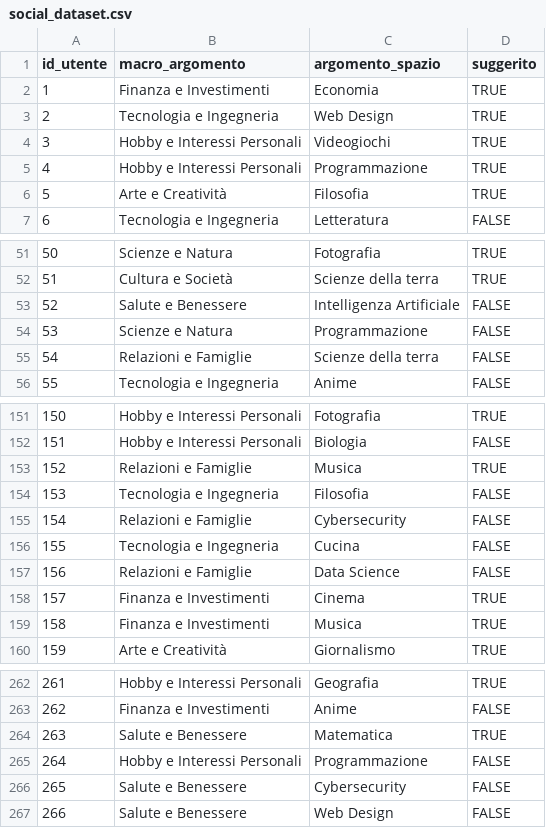
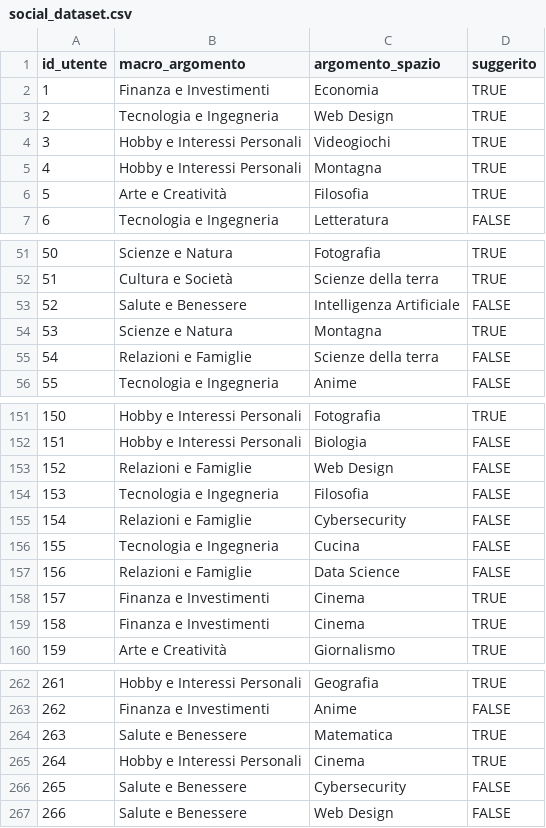
Before and after one commit to Adry04/AstroVerseIA, a CSV file: model/social_dataset.csv, drawn as a sheet; only a part is shown, gaps mark what is left out; the diff covers the shown part only.

```diff
--- a/model/social_dataset.csv
+++ b/model/social_dataset.csv
@@ -4,3 +4,3 @@ id_utente,macro_argomento,argomento_spazio,suggerito
 3,Hobby e Interessi Personali,Videogiochi,TRUE
-4,Hobby e Interessi Personali,Programmazione,TRUE
+4,Hobby e Interessi Personali,Montagna,TRUE
 5,Arte e Creatività,Filosofia,TRUE
@@ -53,3 +53,3 @@ id_utente,macro_argomento,argomento_spazio,suggerito
 52,Salute e Benessere,Intelligenza Artificiale,FALSE
-53,Scienze e Natura,Programmazione,FALSE
+53,Scienze e Natura,Montagna,TRUE
 54,Relazioni e Famiglie,Scienze della terra,FALSE
@@ -152,3 +152,3 @@ id_utente,macro_argomento,argomento_spazio,suggerito
 151,Hobby e Interessi Personali,Biologia,FALSE
-152,Relazioni e Famiglie,Musica,TRUE
+152,Relazioni e Famiglie,Web Design,FALSE
 153,Tecnologia e Ingegneria,Filosofia,FALSE
@@ -158,3 +158,3 @@ id_utente,macro_argomento,argomento_spazio,suggerito
 157,Finanza e Investimenti,Cinema,TRUE
-158,Finanza e Investimenti,Musica,TRUE
+158,Finanza e Investimenti,Cinema,TRUE
 159,Arte e Creatività,Giornalismo,TRUE
@@ -264,3 +264,3 @@ id_utente,macro_argomento,argomento_spazio,suggerito
 263,Salute e Benessere,Matematica,TRUE
-264,Hobby e Interessi Personali,Programmazione,FALSE
+264,Hobby e Interessi Personali,Cinema,TRUE
 265,Salute e Benessere,Cybersecurity,FALSE
```
Also changed, not shown: 13 edited cells elsewhere in this file.
